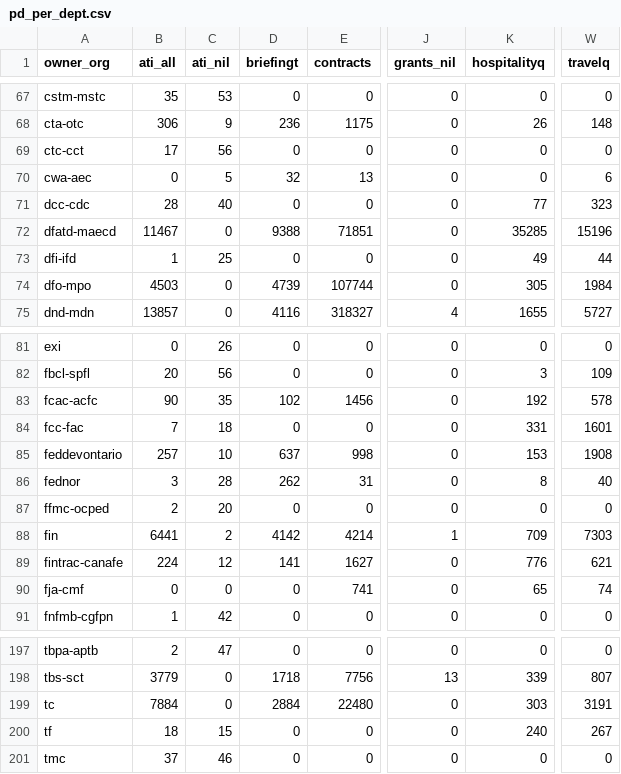
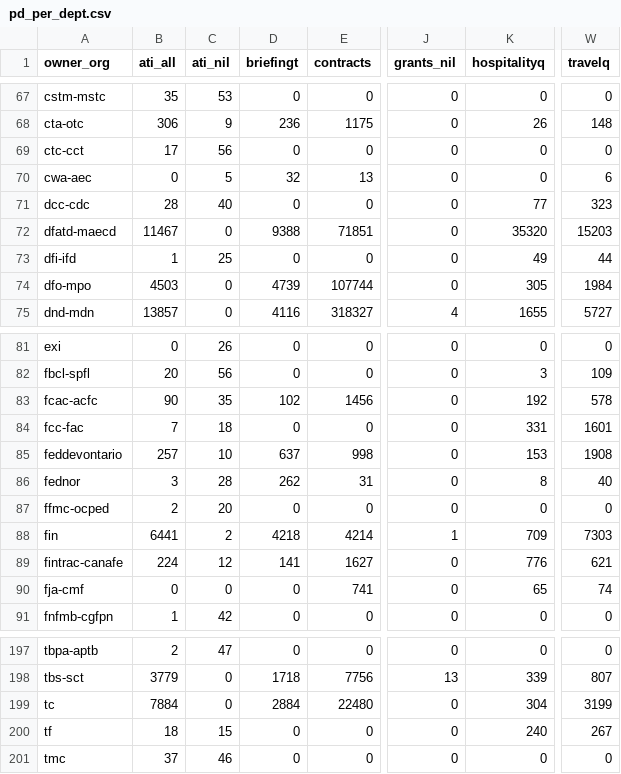
Before and after one commit to PatLittle/analytics-corporate-reporting, a CSV file: Corporate_reporting/pd_count/pd_per_dept.csv, drawn as a sheet; only a part is shown, gaps mark what is left out; the diff names each change by its address in the sheet, - before the commit and + after, or states it on an @@ line.

```diff
--- a/Corporate_reporting/pd_count/pd_per_dept.csv
+++ b/Corporate_reporting/pd_count/pd_per_dept.csv
-K72 (hospitalityq): 35285
+K72 (hospitalityq): 35320
-W72 (travelq): 15196
+W72 (travelq): 15203
-D88 (briefingt): 4142
+D88 (briefingt): 4218
-K199 (hospitalityq): 303
+K199 (hospitalityq): 304
-W199 (travelq): 3191
+W199 (travelq): 3199
```
Also changed, not shown: Corporate_reporting/pd_count/all_pd.csv, Corporate_reporting/pd_count/nonstruc_pd.csv, 2 other files.
